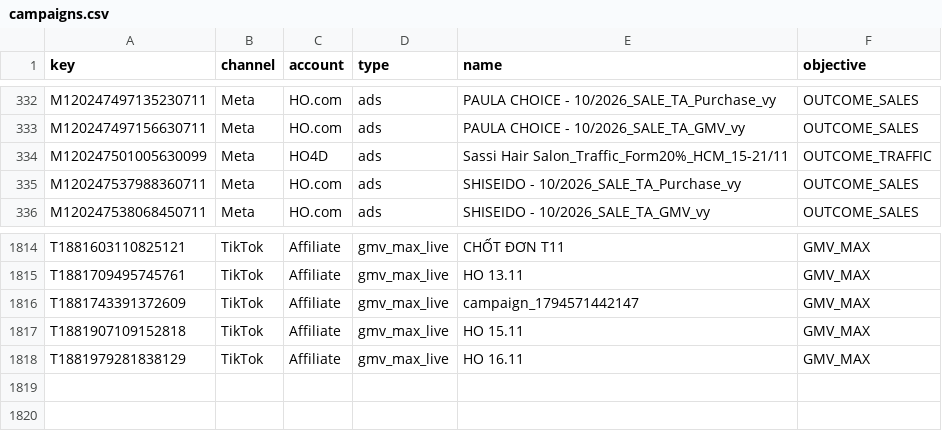
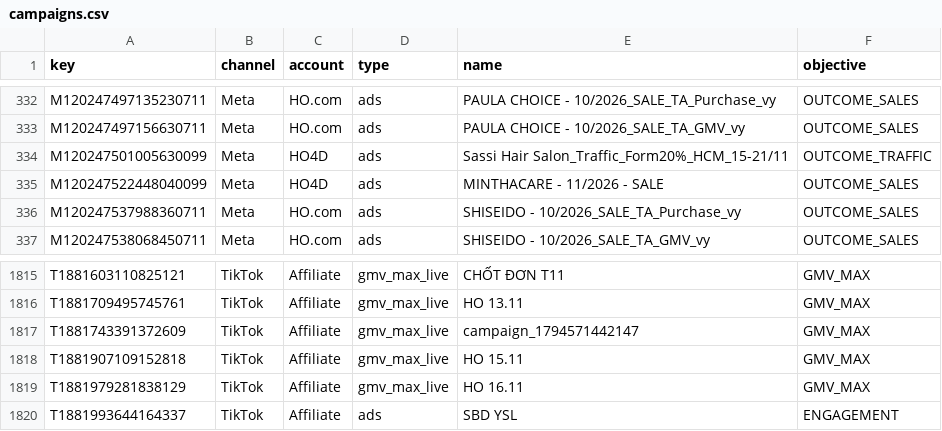
Before and after one commit to vynguyen-HO/ezs-dashboard, a CSV file: media/data/campaigns.csv, drawn as a sheet; only a part is shown, gaps mark what is left out; the diff names each change by its address in the sheet, - before the commit and + after, or states it on an @@ line.

```diff
--- a/media/data/campaigns.csv
+++ b/media/data/campaigns.csv
+row 335: M120247522448040099 | Meta | HO4D | ads | MINTHACARE - 11/2026 - SALE | OUTCOME_SALES
+row 1820: T1881993644164337 | TikTok | Affiliate | ads | SBD YSL | ENGAGEMENT
```
Also changed, not shown: media/data/campaign_daily.csv, media/data/tiktok_live_daily.csv, 11 other files.
